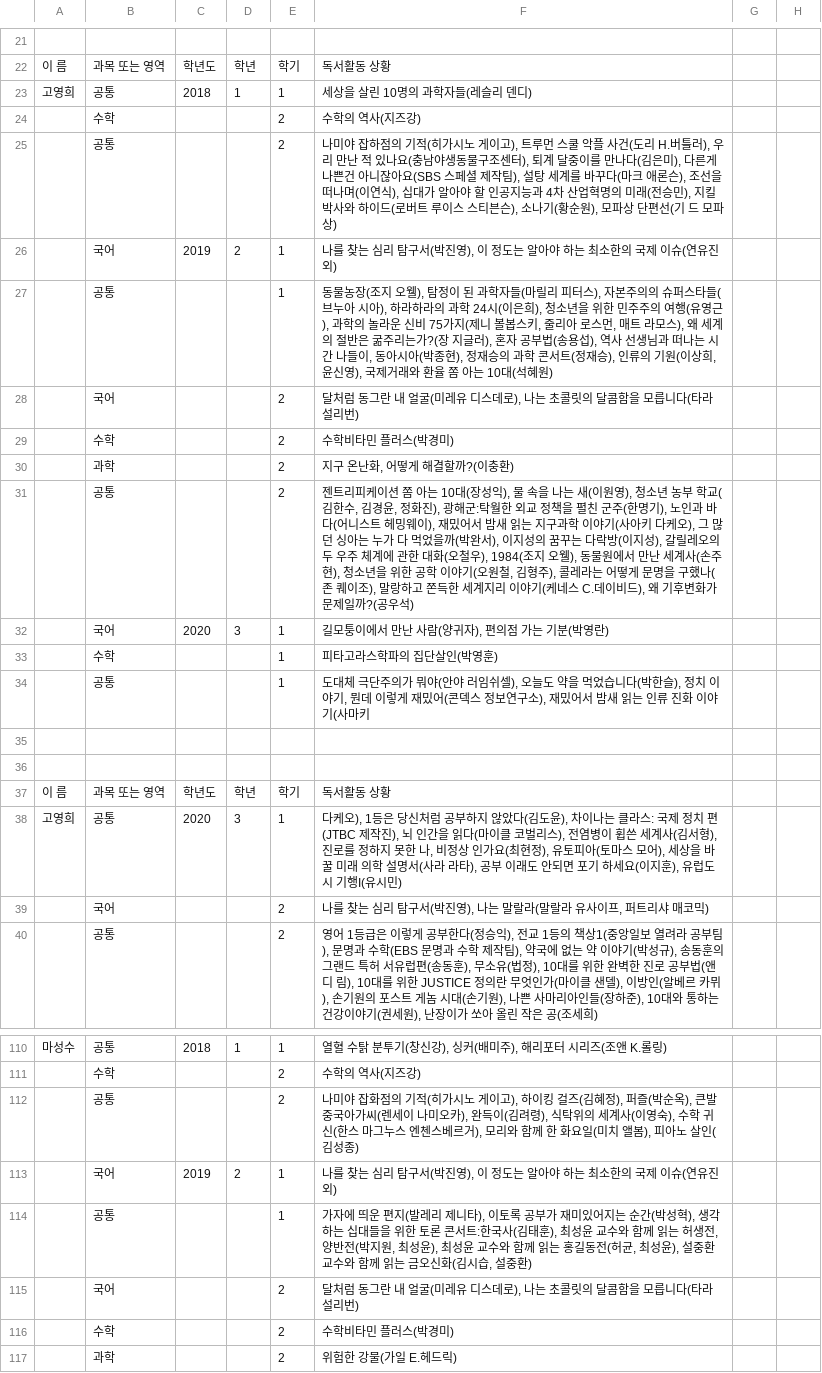
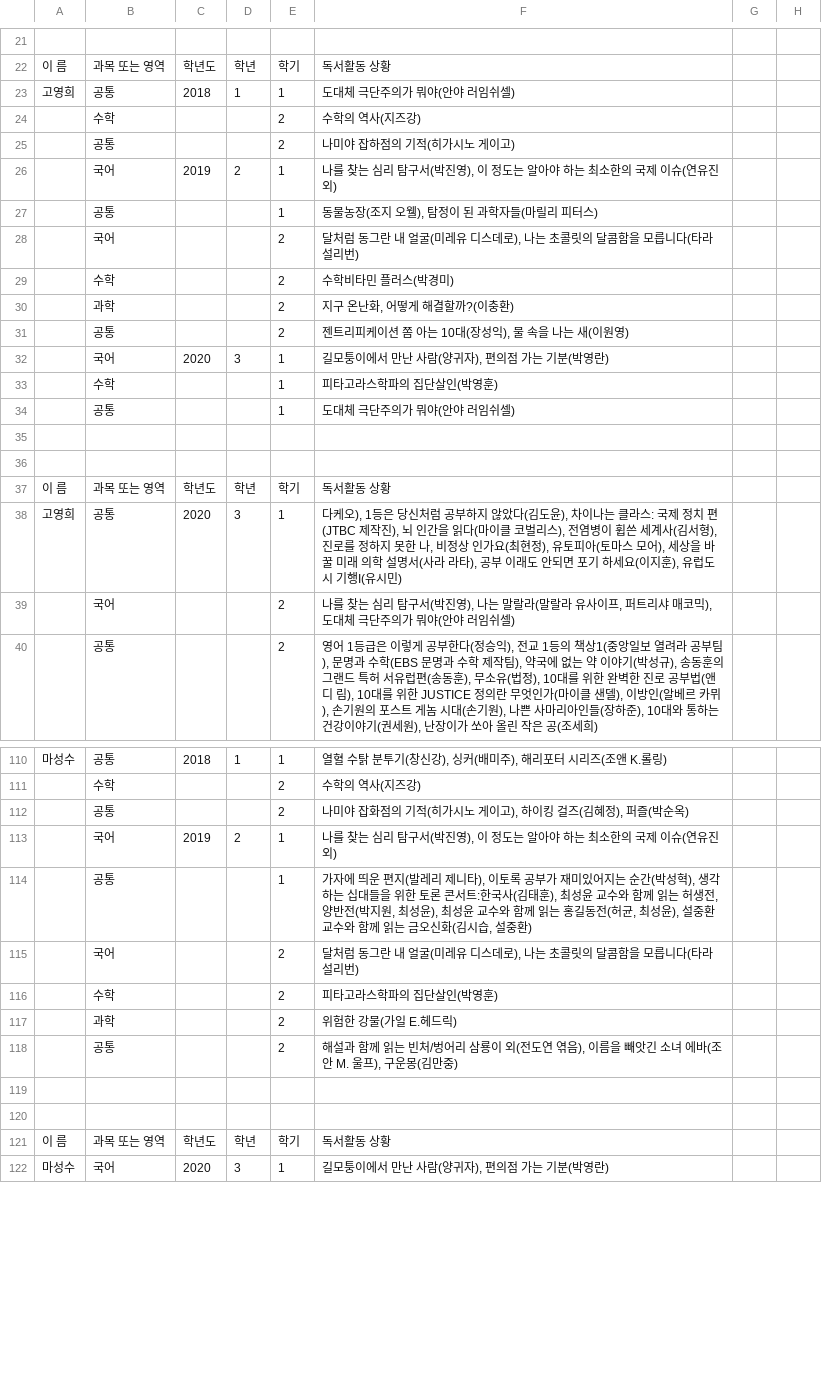
Before and after one commit to poohoney0630/RPA, a CSV file: book_recording_sample.csv, drawn as a sheet; only a part is shown, gaps mark what is left out; the shorter side is filled out with more unchanged rows; the diff covers the shown part only; the diff names each change by its address in the sheet, - before the commit and + after, or states it on an @@ line.

```diff
--- a/book_recording_sample.csv
+++ b/book_recording_sample.csv
-F23: 세상을 살린 10명의 과학자들(레슬리 덴디)
+F23: 도대체 극단주의가 뭐야(안야 러임쉬셀)
-F25: …게이고), 트루먼 스쿨 악플 사건(도리 H.버틀러), 우리 만난 적 있나요(충남야생동물구조센터), 퇴계 달중이를 만나다(김은미), 다른게 나쁜건 아니잖아요(SBS 스페셜 제작팀), 설탕 세계를 바꾸다(마크 애론슨), 조선을 떠나며(이연식), 십대가 알아야 할 인공지능과 4차 산업혁명의 미래(전승민), 지킬 박사와 하이드(로버트 루이스 스티븐슨), 소나기(황순원), 모파상 단편선(기 드 모파상)
+F25: …게이고)
-F27: …피터스), 자본주의의 슈퍼스타들(브누아 시아), 하라하라의 과학 24시(이은희), 청소년을 위한 민주주의 여행(유영근), 과학의 놀라운 신비 75가지(제니 볼봅스키, 줄리아 로스먼, 매트 라모스), 왜 세계의 절반은 굶주리는가?(장 지글러), 혼자 공부법(송용섭), 역사 선생님과 떠나는 시간 나들이, 동아시아(박종현), 정재승의 과학 콘서트(정재승), 인류의 기원(이상희, 윤신영), 국제거래와 환율 쫌 아는 10대(석혜원)
+F27: …피터스)
-F31: …(이원영), 청소년 농부 학교(김한수, 김경윤, 정화진), 광해군:탁월한 외교 정책을 펼친 군주(한명기), 노인과 바다(어니스트 헤밍웨이), 재밌어서 밤새 읽는 지구과학 이야기(사아키 다케오), 그 많던 싱아는 누가 다 먹었을까(박완서), 이지성의 꿈꾸는 다락방(이지성), 갈릴레오의 두 우주 체계에 관한 대화(오철우), 1984(조지 오웰), 동물원에서 만난 세계사(손주현), 청소년을 위한 공학 이야기(오원철, 김형주), 콜레라는 어떻게 문명을 구했나(존 퀘이조), 말랑하고 쫀득한 세계지리 이야기(케네스 C.데이비드), 왜 기후변화가 문제일까?(공우석)
+F31: …(이원영)
-F34: …러임쉬셀), 오늘도 약을 먹었습니다(박한슬), 정치 이야기, 뭔데 이렇게 재밌어(콘덱스 정보연구소), 재밌어서 밤새 읽는 인류 진화 이야기(사마키
+F34: …러임쉬셀)
-F39: …매코믹)
+F39: …매코믹), 도대체 극단주의가 뭐야(안야 러임쉬셀)
-F112: …(박순옥), 큰발중국아가씨(렌세이 나미오카), 완득이(김려령), 식탁위의 세계사(이영숙), 수학 귀신(한스 마그누스 엔첸스베르거), 모리와 함께 한 화요일(미치 앨봄), 피아노 살인(김성종)
+F112: …(박순옥)
-F116: 수학비타민 플러스(박경미)
+F116: 피타고라스학파의 집단살인(박영훈)
```
Also changed, not shown: 9 edited cells elsewhere in this file, 2 other files.
